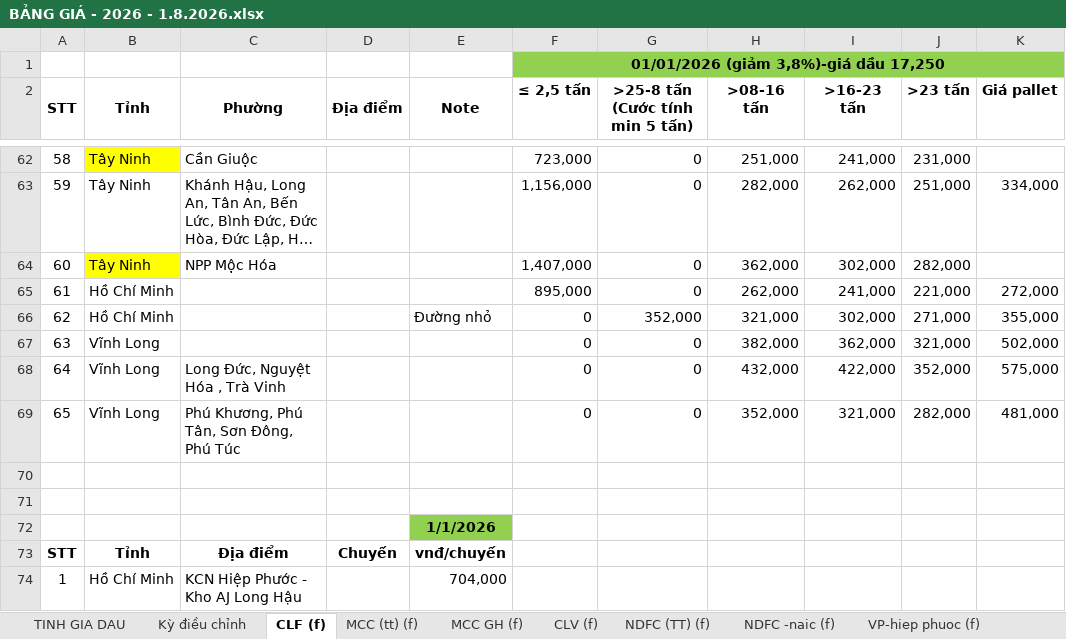
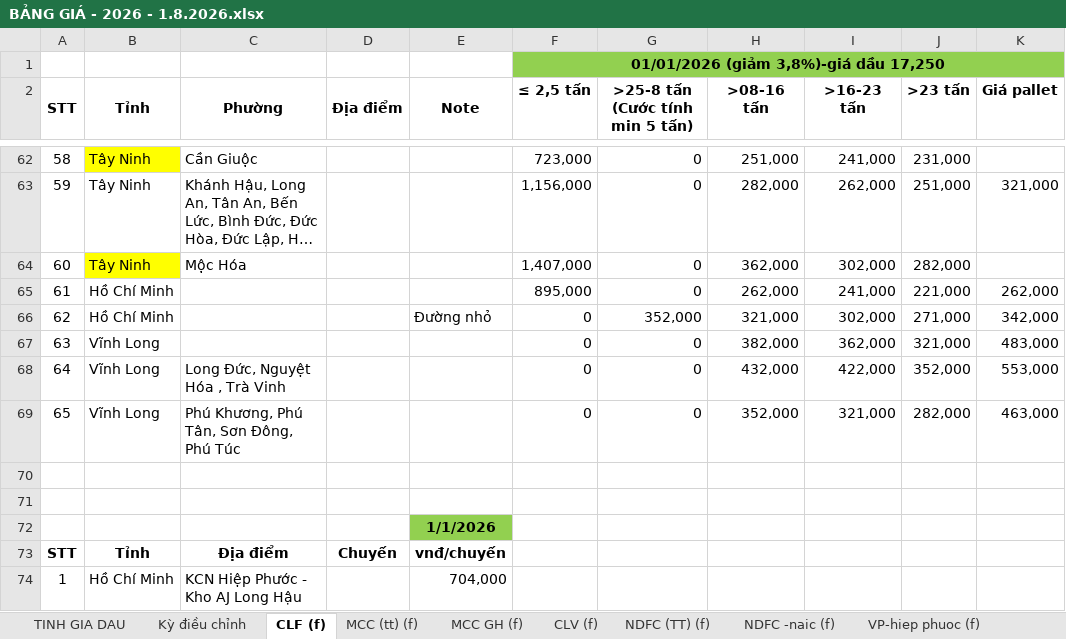
Before and after one commit to thienanle04/web_app_phuphatcorp, an Excel workbook: reference/xu_ly_du_lieu_ke_toan/BẢNG GIÁ - 2026 - 1.8.2026.xlsx, sheet CLF (f), drawn as a sheet; only a part is shown, gaps mark what is left out; long unchanged cells end in …; values as stored, in another font and other column widths than the file's, no borders; the diff covers the shown part only; the diff names each change by its address in the sheet, - before the commit and + after, or states it on an @@ line.

```diff
--- a/reference/xu_ly_du_lieu_ke_toan/BẢNG GIÁ - 2026 - 1.8.2026.xlsx (sheet CLF (f))
+++ b/reference/xu_ly_du_lieu_ke_toan/BẢNG GIÁ - 2026 - 1.8.2026.xlsx (sheet CLF (f))
-K63 (Giá pallet): 334,000
+K63 (Giá pallet): 321,000
-C64 (Phường): NPP Mộc Hóa
+C64 (Phường): Mộc Hóa
-K65 (Giá pallet): 272,000
+K65 (Giá pallet): 262,000
-K66 (Giá pallet): 355,000
+K66 (Giá pallet): 342,000
-K67 (Giá pallet): 502,000
+K67 (Giá pallet): 483,000
-K68 (Giá pallet): 575,000
+K68 (Giá pallet): 553,000
-K69 (Giá pallet): 481,000
+K69 (Giá pallet): 463,000
```
Also changed, not shown: 44 edited cells elsewhere in this sheet, 8 other files.
